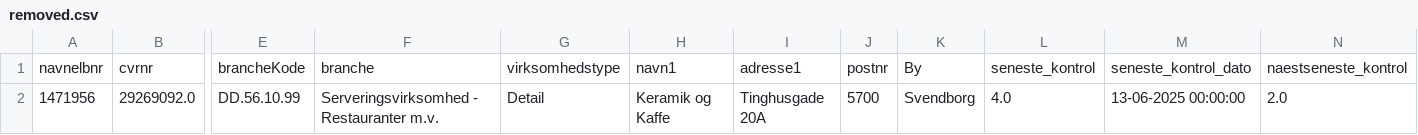
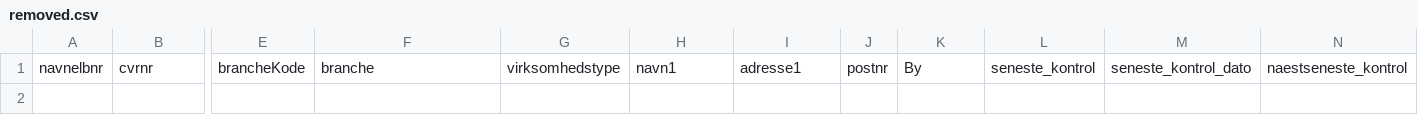
Before and after one commit to MartinDreyer/smiley-scraper, a CSV file: csv/removed.csv, drawn as a sheet; only a part is shown, gaps mark what is left out; rows hold the shown columns only; the diff names each change by its address in the sheet, - before the commit and + after, or states it on an @@ line.

```diff
--- a/csv/removed.csv
+++ b/csv/removed.csv
-row 2: 1471956 | 29269092.0 | DD.56.10.99 | Serveringsvirksomhed - Restauranter m.v. | Detail | Keramik og Kaffe | Tinghusgade 20A | 5700 | Svendborg | 4.0 | 13-06-2025 00:00:00 | 2.0
```
Also changed, not shown: csv/smiley.csv.
